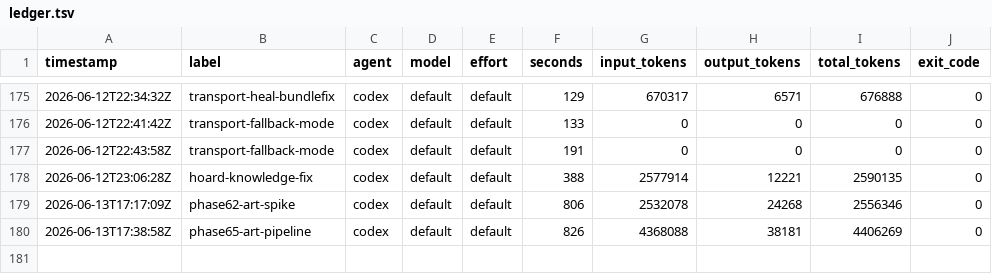
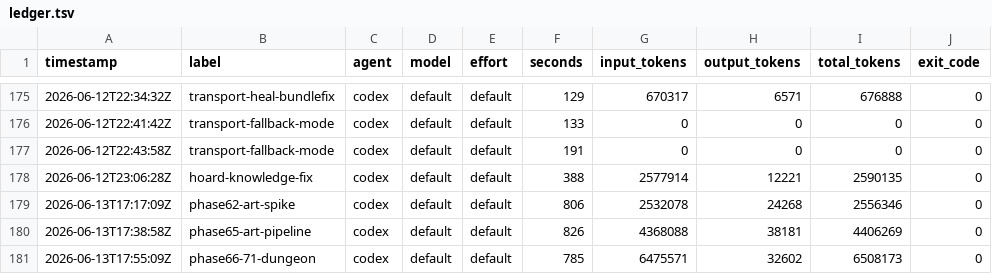
Before and after one commit to KeigoShimadaCC/generative-gaming, a TSV file: scripts/ledger.tsv, drawn as a sheet; only a part is shown, gaps mark what is left out.

```diff
--- a/scripts/ledger.tsv
+++ b/scripts/ledger.tsv
@@ -180 +180,2 @@ timestamp	label	agent	model	effort	seconds	input_tokens	output_tokens	total_toke
 2026-06-13T17:38:58Z	phase65-art-pipeline	codex	default	default	826	4368088	38181	4406269	0
+2026-06-13T17:55:09Z	phase66-71-dungeon	codex	default	default	785	6475571	32602	6508173	0
```
Also changed, not shown: 14 other files.
